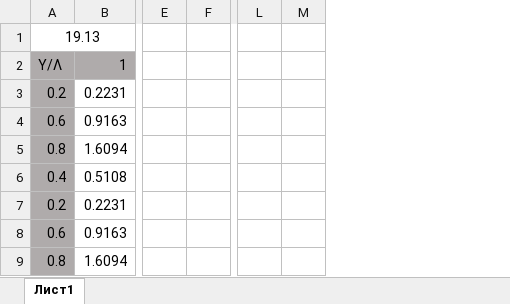
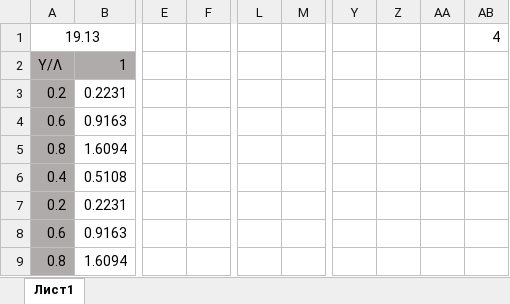
Before and after one commit to mmonastyrskiy/5_sem, an Excel workbook: 5 сем матстат/записи/Matstat/ДЗ/ДЗ 2.xlsx, sheet Лист1, drawn as a sheet; only a part is shown, gaps mark what is left out; values as stored, in another font and other column widths than the file's, no borders; charts and pictures and conditional formats not drawn; removed rows and columns are numbered as before the commit, all else as after; the diff covers the shown part only; the diff names each change by its address in the sheet, - before the commit and + after, or states it on an @@ line.

Commit message:
matstat dz 2

```diff
--- a/5 сем матстат/записи/Matstat/ДЗ/ДЗ 2.xlsx (sheet Лист1)
+++ b/5 сем матстат/записи/Matstat/ДЗ/ДЗ 2.xlsx (sheet Лист1)
-column E, empty
-column F, empty
+column E, empty
+column F, empty
-column L, empty
-column M, empty
+column L, empty
+column M, empty
+column Y, empty
+column Z, empty
+column AA, empty
+column AB, row 1: 4
```
Also changed, not shown: 21 added rows elsewhere in this sheet, charts or pictures, 20 other files.
